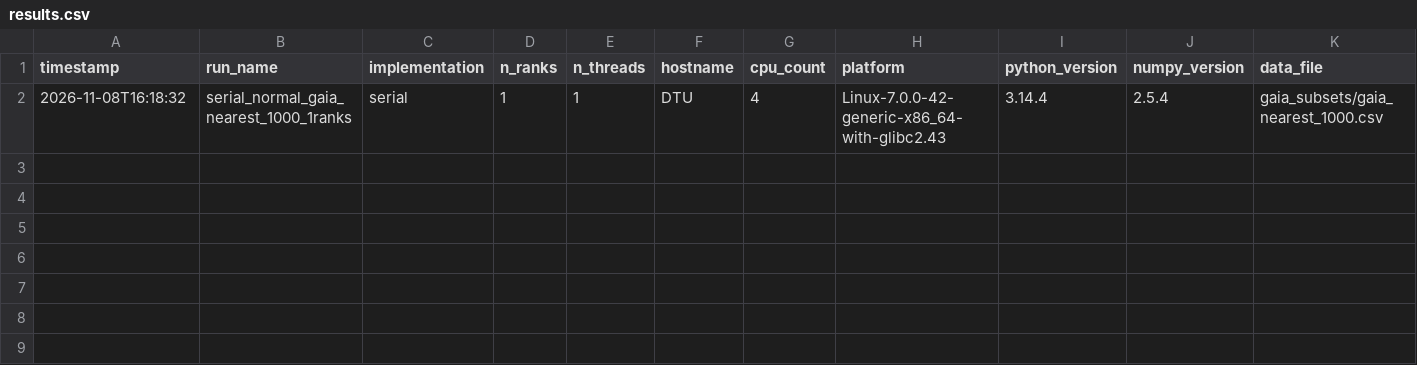
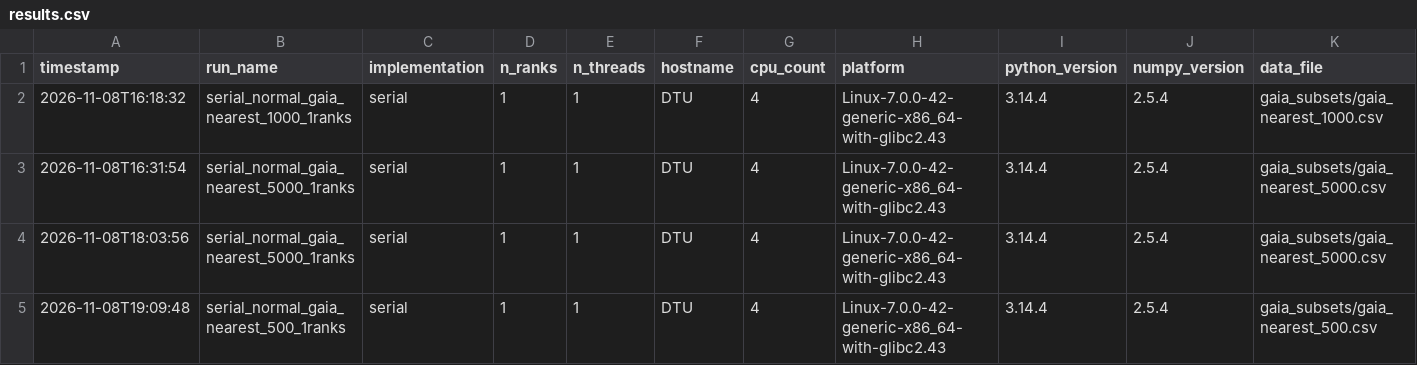
Before and after one commit to DM-Schabert/LSM-Project2, a CSV file: results.csv, drawn as a sheet; only a part is shown; rows hold the shown columns only; the diff names each change by its address in the sheet, - before the commit and + after, or states it on an @@ line.

```diff
--- a/results.csv
+++ b/results.csv
+row 3: 2026-11-08T16:31:54 | serial_normal_gaia_nearest_5000_1ranks | serial | 1 | 1 | DTU | 4 | Linux-7.0.0-42-generic-x86_64-with-glibc2.43 | 3.14.4 | 2.5.4 | gaia_subsets/gaia_nearest_5000.csv
+row 4: 2026-11-08T18:03:56 | serial_normal_gaia_nearest_5000_1ranks | serial | 1 | 1 | DTU | 4 | Linux-7.0.0-42-generic-x86_64-with-glibc2.43 | 3.14.4 | 2.5.4 | gaia_subsets/gaia_nearest_5000.csv
+row 5: 2026-11-08T19:09:48 | serial_normal_gaia_nearest_500_1ranks | serial | 1 | 1 | DTU | 4 | Linux-7.0.0-42-generic-x86_64-with-glibc2.43 | 3.14.4 | 2.5.4 | gaia_subsets/gaia_nearest_500.csv
```
Also changed, not shown: 3 other files.
